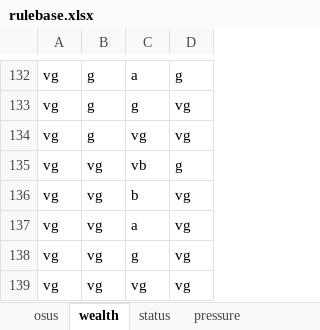
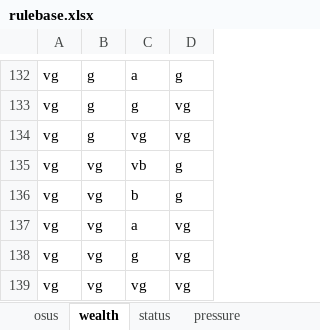
Before and after one commit to m4rz910/IOU-Sustainability-Model, an Excel workbook: databases/rulebase.xlsx, sheet wealth, drawn as a sheet; only a part is shown, gaps mark what is left out; values as stored, in another font and other column widths than the file's, no borders; the diff covers the shown part only; the diff names each change by its address in the sheet, - before the commit and + after, or states it on an @@ line.

```diff
--- a/databases/rulebase.xlsx (sheet wealth)
+++ b/databases/rulebase.xlsx (sheet wealth)
-D136: vg
+D136: g
```
Also changed, not shown: 1 added row, 1 removed row and 4 edited cells elsewhere in this sheet, sheet hums, sheet ecos, sheet osus, sheet land, sheet air, sheet water, 2 more sheets, databases/indicator_db.xlsx, 4 other files.
